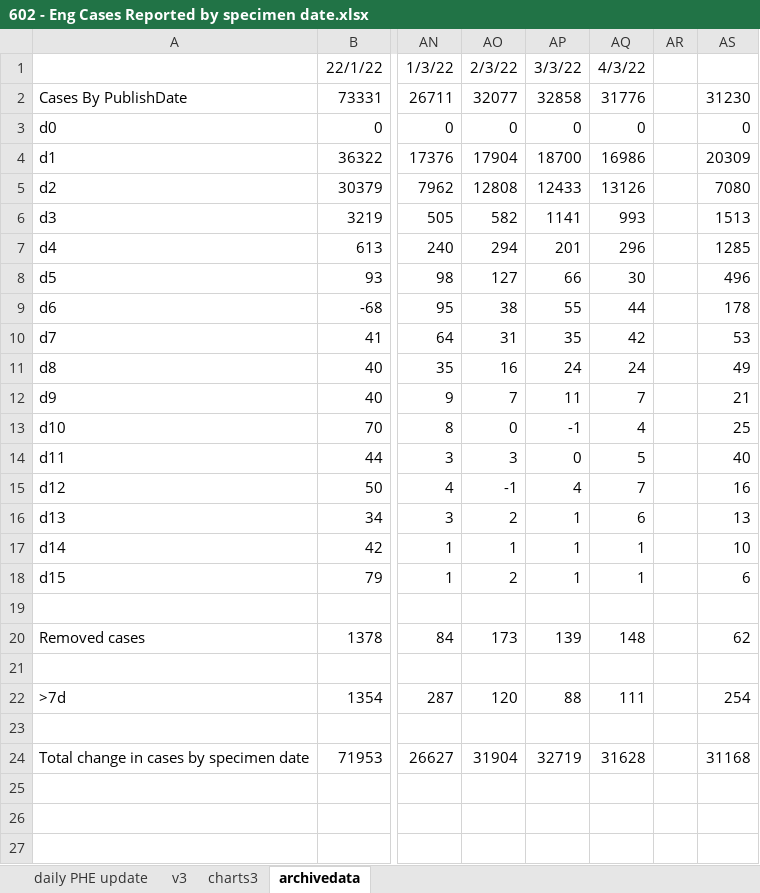
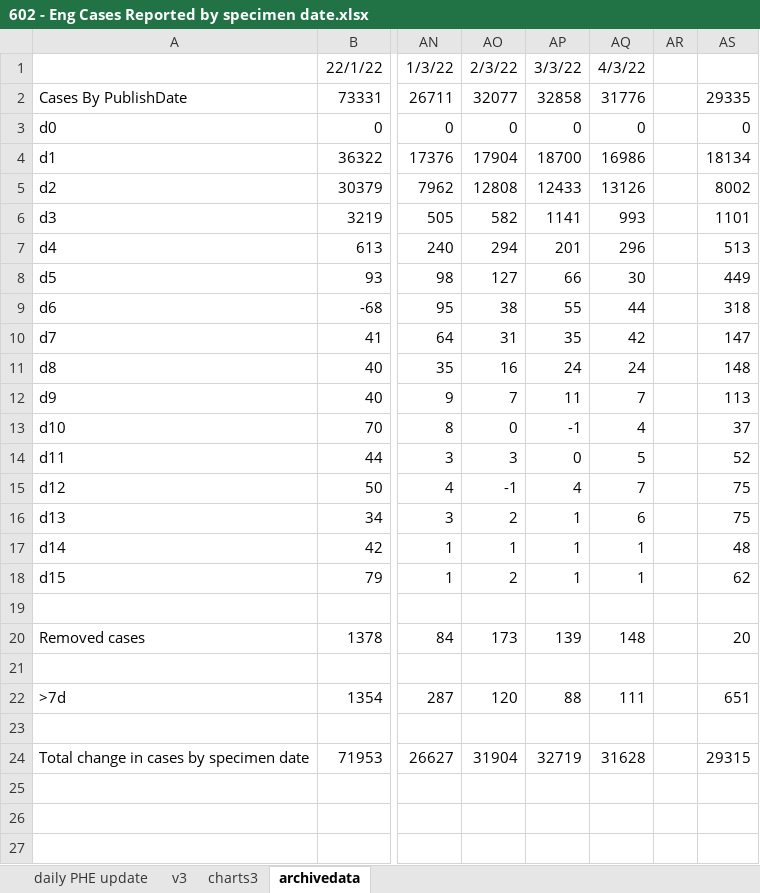
Before and after one commit to chrisdrakeuk/Cases_Reported_by_specimen_date, an Excel workbook: 602 - Eng Cases Reported by specimen date.xlsx, sheet archivedata, drawn as a sheet; only a part is shown, gaps mark what is left out; values as stored, in another font and other column widths than the file's, no borders; the diff names each change by its address in the sheet, - before the commit and + after, or states it on an @@ line.

```diff
--- a/602 - Eng Cases Reported by specimen date.xlsx (sheet archivedata)
+++ b/602 - Eng Cases Reported by specimen date.xlsx (sheet archivedata)
-AS2: 31230
+AS2: 29335
-AS4: 20309
+AS4: 18134
-AS5: 7080
+AS5: 8002
-AS6: 1513
+AS6: 1101
-AS7: 1285
+AS7: 513
-AS8: 496
+AS8: 449
-AS9: 178
+AS9: 318
-AS10: 53
+AS10: 147
-AS11: 49
+AS11: 148
-AS12: 21
+AS12: 113
-AS13: 25
+AS13: 37
-AS14: 40
+AS14: 52
-AS15: 16
+AS15: 75
-AS16: 13
+AS16: 75
-AS17: 10
+AS17: 48
-AS18: 6
+AS18: 62
-AS20: 62
+AS20: 20
-AS22: 254
+AS22: 651
-AS24: 31168
+AS24: 29315
```
Also changed, not shown: sheet daily PHE update, sheet charts3, sheet v3, charts or pictures.
